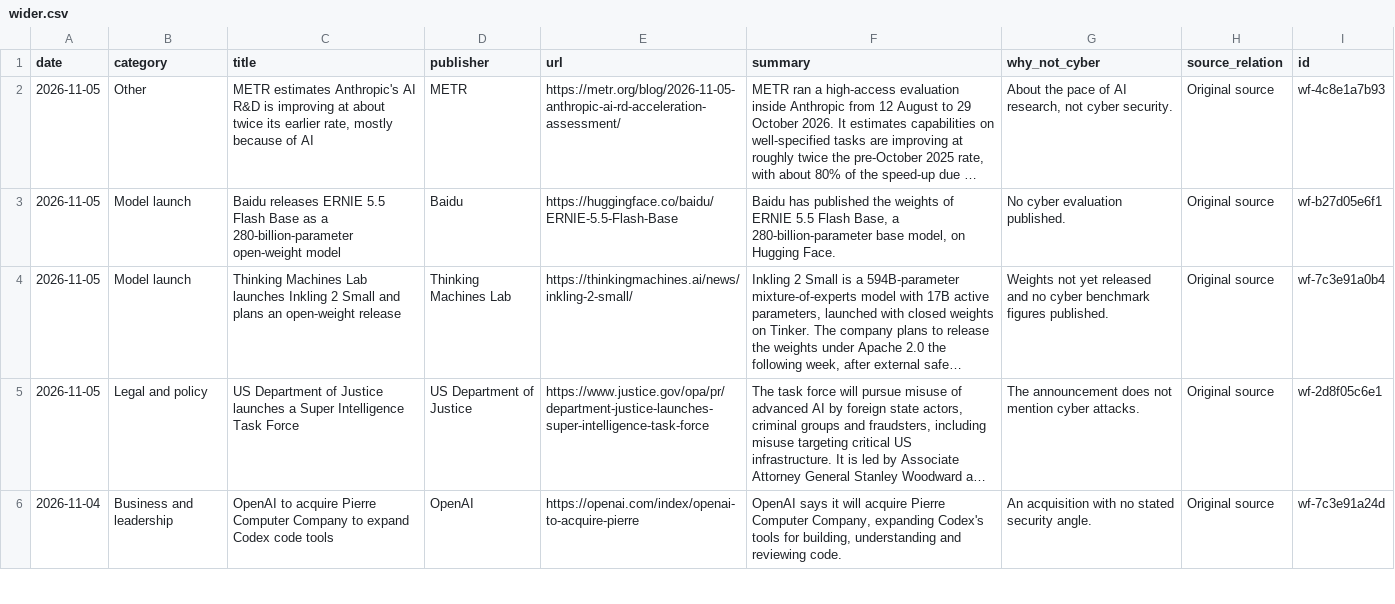
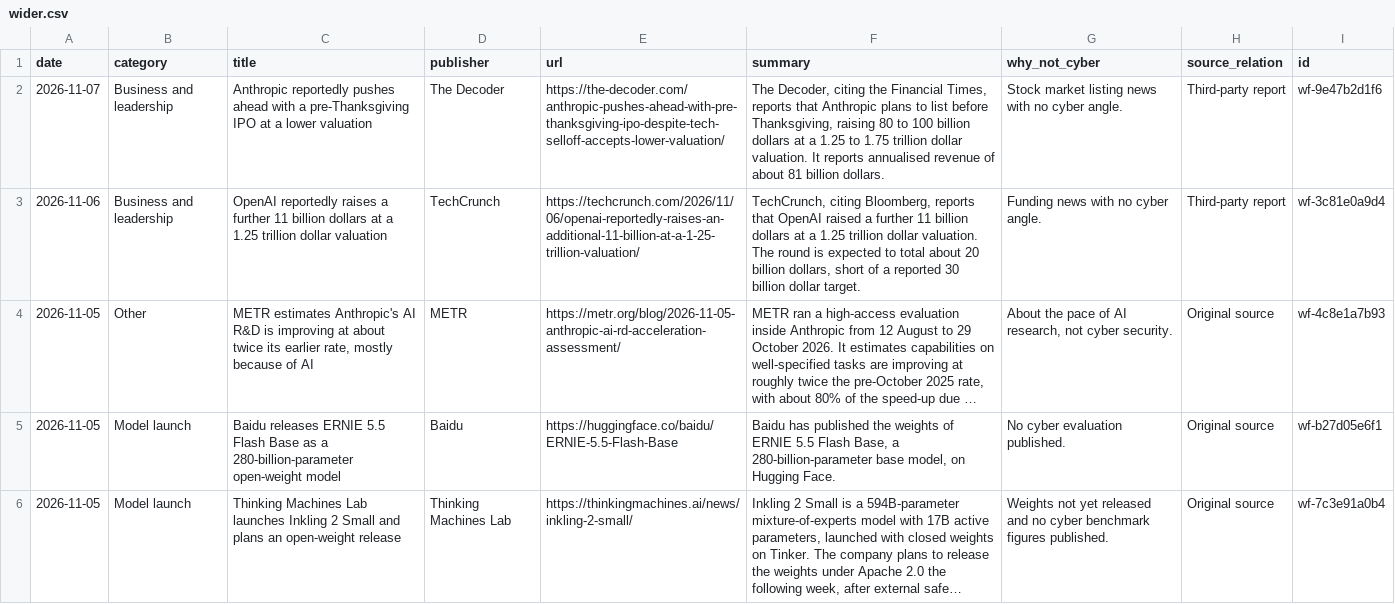
Before and after one commit to rotherdrummer/ai_cyber_news, a CSV file: data/wider.csv, drawn as a sheet; only a part is shown; the shorter side is filled out with more unchanged rows; long unchanged cells end in …; the diff names each change by its address in the sheet, - before the commit and + after, or states it on an @@ line.

```diff
--- a/data/wider.csv
+++ b/data/wider.csv
+row 2: 2026-11-07 | Business and leadership | Anthropic reportedly pushes ahead with a pre-Thanksgiving IPO at a lower valuation | The Decoder | https://the-decoder.com/anthropic-pushes-ahead-with-pre-thanksgiving-ipo-despite-tech-selloff-accepts-lower-valuation/ | The Decoder, citing the Financial Times, reports that Anthropic plans to list before Thanksgiving, raising 80 to 100 billion dollars at a 1.25 to 1.75 trillion dollar valuation. It reports annualised revenue of about 81 billion dollars. | Stock market listing news with no cyber angle. | Third-party report | wf-9e47b2d1f6
+row 3: 2026-11-06 | Business and leadership | OpenAI reportedly raises a further 11 billion dollars at a 1.25 trillion dollar valuation | TechCrunch | https://techcrunch.com/2026/11/06/openai-reportedly-raises-an-additional-11-billion-at-a-1-25-trillion-valuation/ | TechCrunch, citing Bloomberg, reports that OpenAI raised a further 11 billion dollars at a 1.25 trillion dollar valuation. The round is expected to total about 20 billion dollars, short of a reported 30 billion dollar target. | Funding news with no cyber angle. | Third-party report | wf-3c81e0a9d4
```
Also changed, not shown: data/agents.csv, 12 other files.
